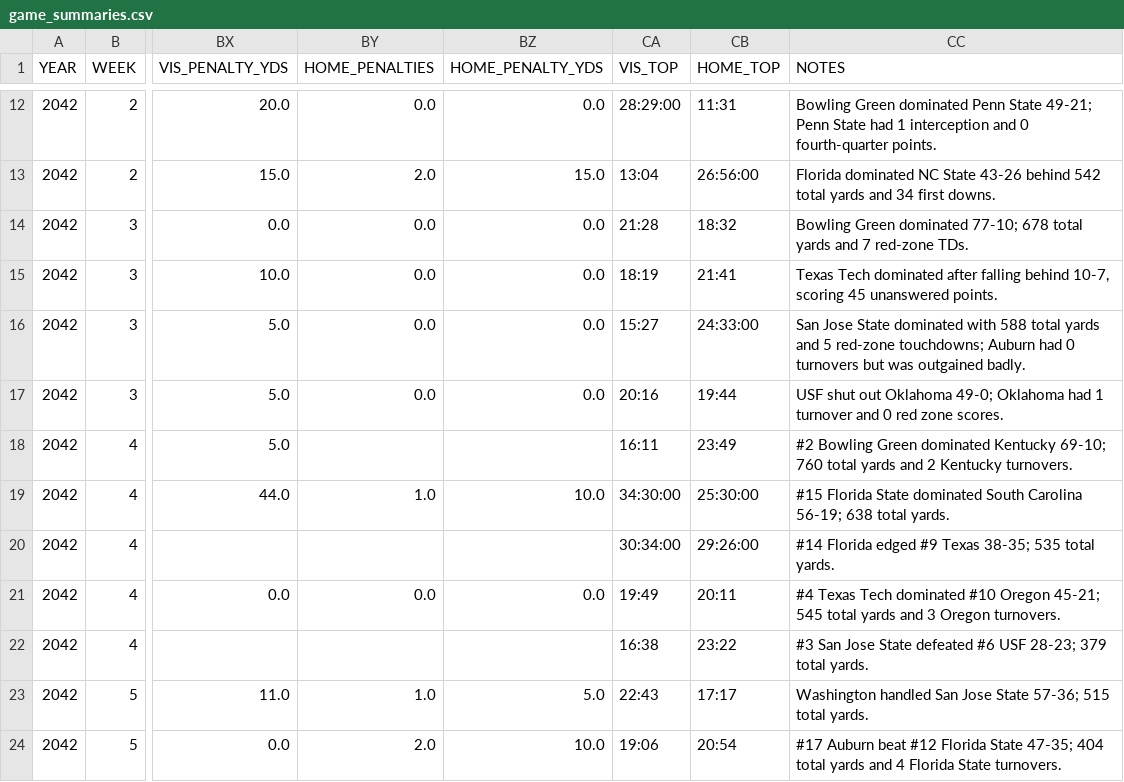
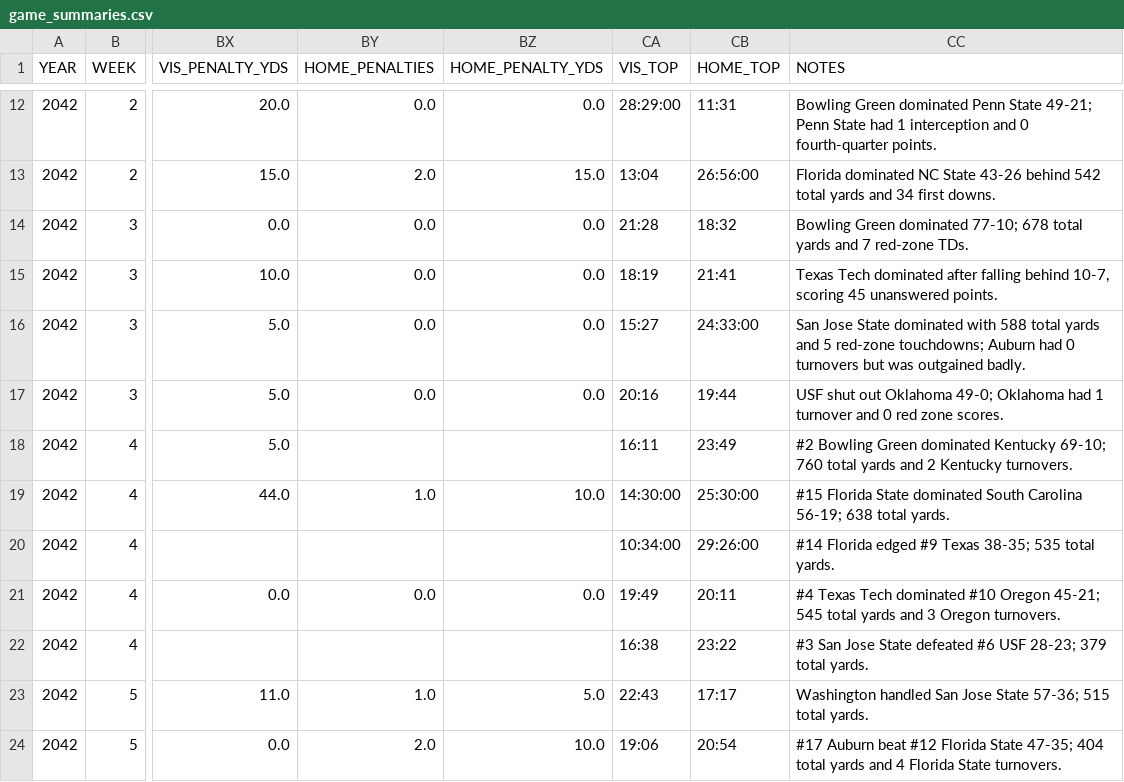
Before and after one commit to Stegs27/CFB_Dynasty_App, a CSV file: game_summaries.csv, drawn as a sheet; only a part is shown, gaps mark what is left out; the diff names each change by its address in the sheet, - before the commit and + after, or states it on an @@ line.

```diff
--- a/game_summaries.csv
+++ b/game_summaries.csv
-CA19 (VIS_TOP): 34:30:00
+CA19 (VIS_TOP): 14:30:00
-CA20 (VIS_TOP): 30:34:00
+CA20 (VIS_TOP): 10:34:00
```
